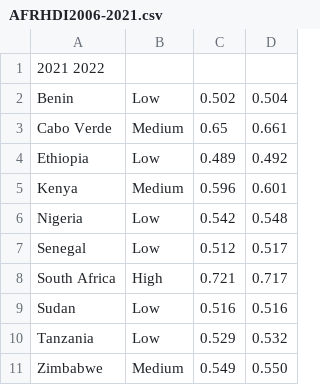
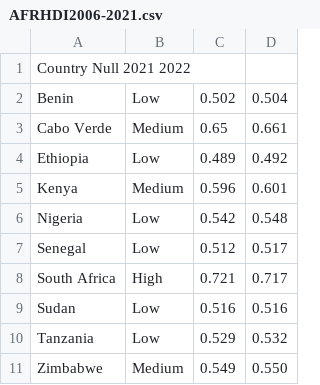
Before and after one commit to Madsfloyd/LUIGIMANGIONE, a CSV file: AFRHDI2006-2021.csv, drawn as a sheet.

Commit message:
Update AFRHDI2006-2021.csv

```diff
--- a/AFRHDI2006-2021.csv
+++ b/AFRHDI2006-2021.csv
@@ -1,2 +1,2 @@
-2021 2022
+Country Null 2021 2022
 Benin,Low,0.502,0.504
```
